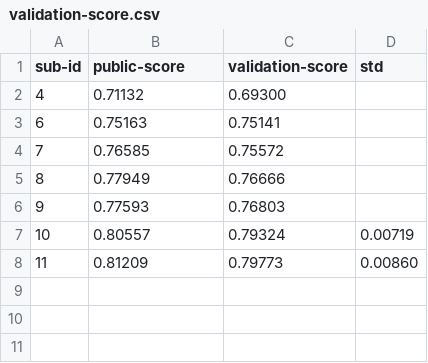
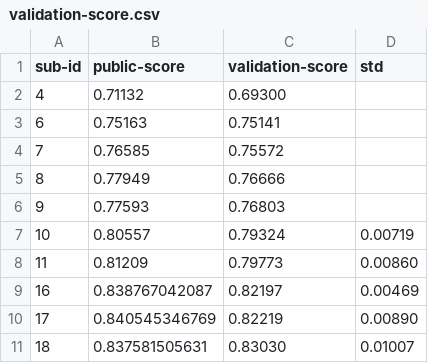
Before and after one commit to andreakiro/aml-bonjour, a CSV file: task-2/submissions/validation-score.csv, drawn as a sheet; the diff names each change by its address in the sheet, - before the commit and + after, or states it on an @@ line.

```diff
--- a/task-2/submissions/validation-score.csv
+++ b/task-2/submissions/validation-score.csv
+row 9: 16 | 0.838767042087 | 0.82197 | 0.00469
+row 10: 17 | 0.840545346769 | 0.82219 | 0.00890
+row 11: 18 | 0.837581505631 | 0.83030 | 0.01007
```
Also changed, not shown: 1 other file.
